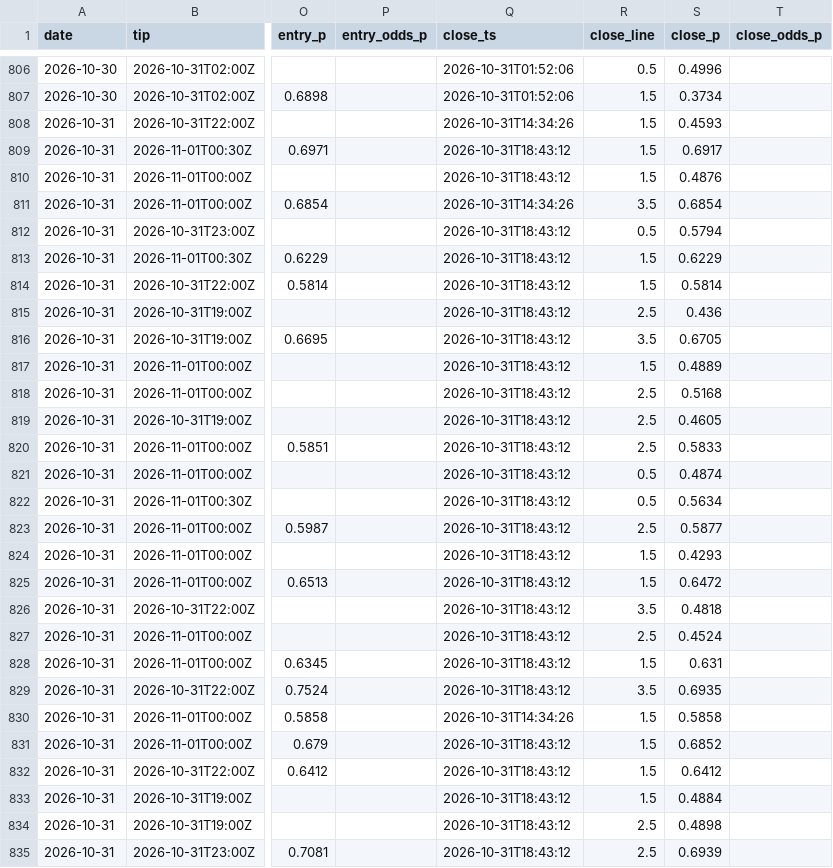
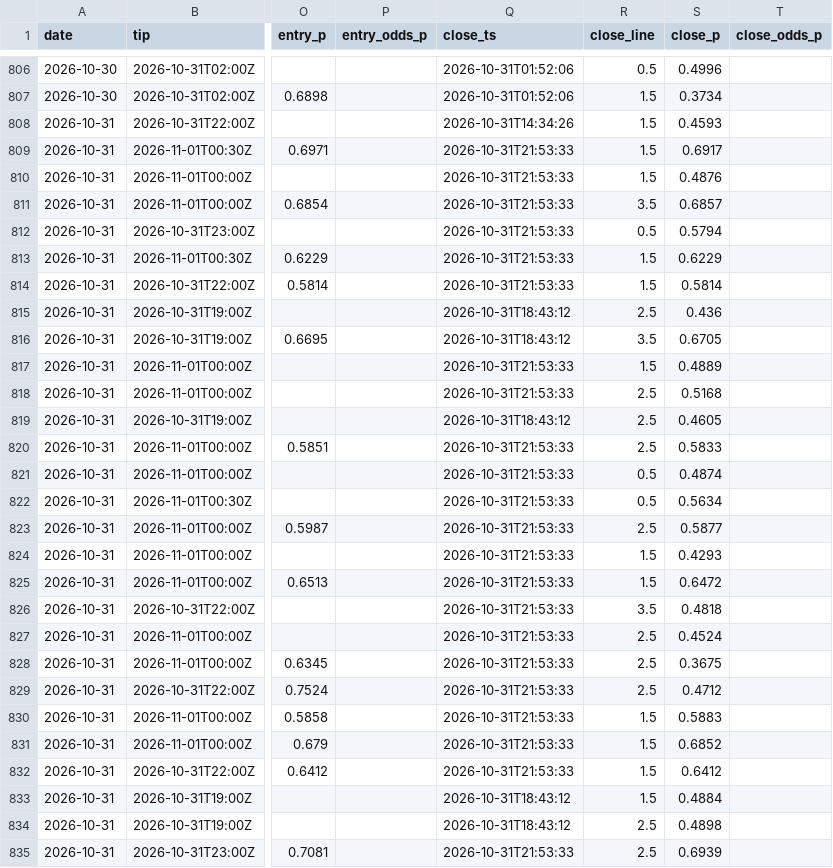
Before and after one commit to macassvic-cmd/arc-lab, a CSV file: data/paper_log.csv, drawn as a sheet; only a part is shown, gaps mark what is left out; the diff covers the shown part only; the diff names each change by its address in the sheet, - before the commit and + after, or states it on an @@ line.

```diff
--- a/data/paper_log.csv
+++ b/data/paper_log.csv
-Q809:Q810 (close_ts): 2026-10-31T18:43:12
+Q809:Q810 (close_ts): 2026-10-31T21:53:33
-Q811 (close_ts): 2026-10-31T14:34:26
+Q811 (close_ts): 2026-10-31T21:53:33
-S811 (close_p): 0.6854
+S811 (close_p): 0.6857
-Q812:Q814 (close_ts): 2026-10-31T18:43:12
+Q812:Q814 (close_ts): 2026-10-31T21:53:33
-Q817:Q818 (close_ts): 2026-10-31T18:43:12
+Q817:Q818 (close_ts): 2026-10-31T21:53:33
-Q820:Q829 (close_ts): 2026-10-31T18:43:12
+Q820:Q829 (close_ts): 2026-10-31T21:53:33
-R828 (close_line): 1.5
+R828 (close_line): 2.5
-S828 (close_p): 0.631
+S828 (close_p): 0.3675
-R829 (close_line): 3.5
+R829 (close_line): 2.5
-S829 (close_p): 0.6935
+S829 (close_p): 0.4712
-Q830 (close_ts): 2026-10-31T14:34:26
+Q830 (close_ts): 2026-10-31T21:53:33
-S830 (close_p): 0.5858
+S830 (close_p): 0.5883
-Q831:Q832 (close_ts): 2026-10-31T18:43:12
+Q831:Q832 (close_ts): 2026-10-31T21:53:33
-Q835 (close_ts): 2026-10-31T18:43:12
+Q835 (close_ts): 2026-10-31T21:53:33
```
Also changed, not shown: 1 added row and 48 edited cells elsewhere in this file, data/first_basket_lineups.csv, 1 other file.
